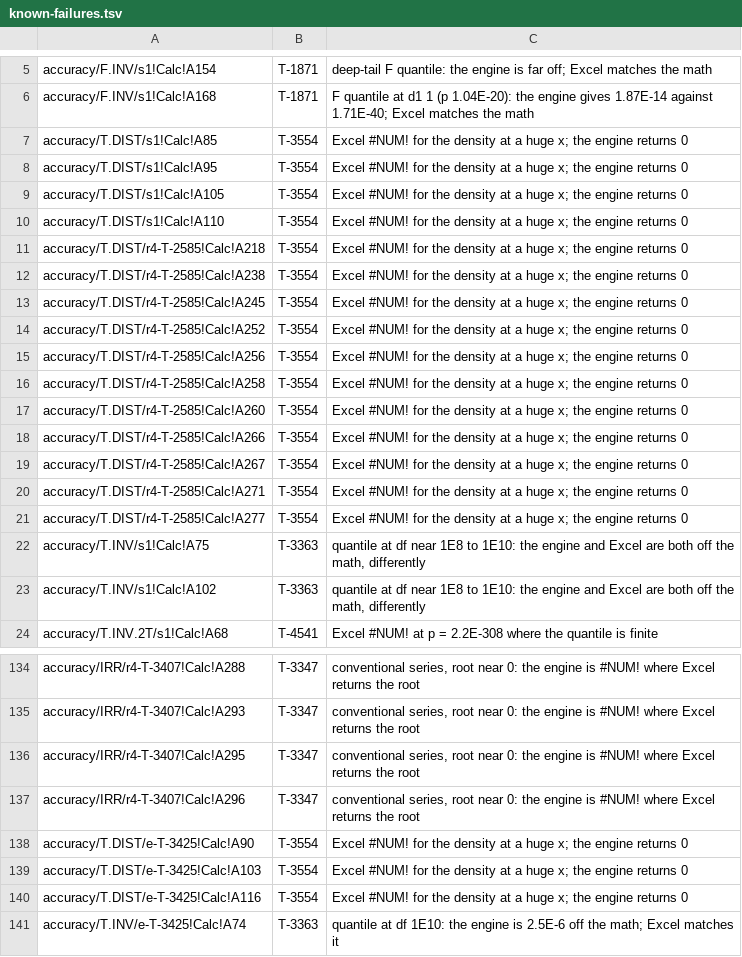
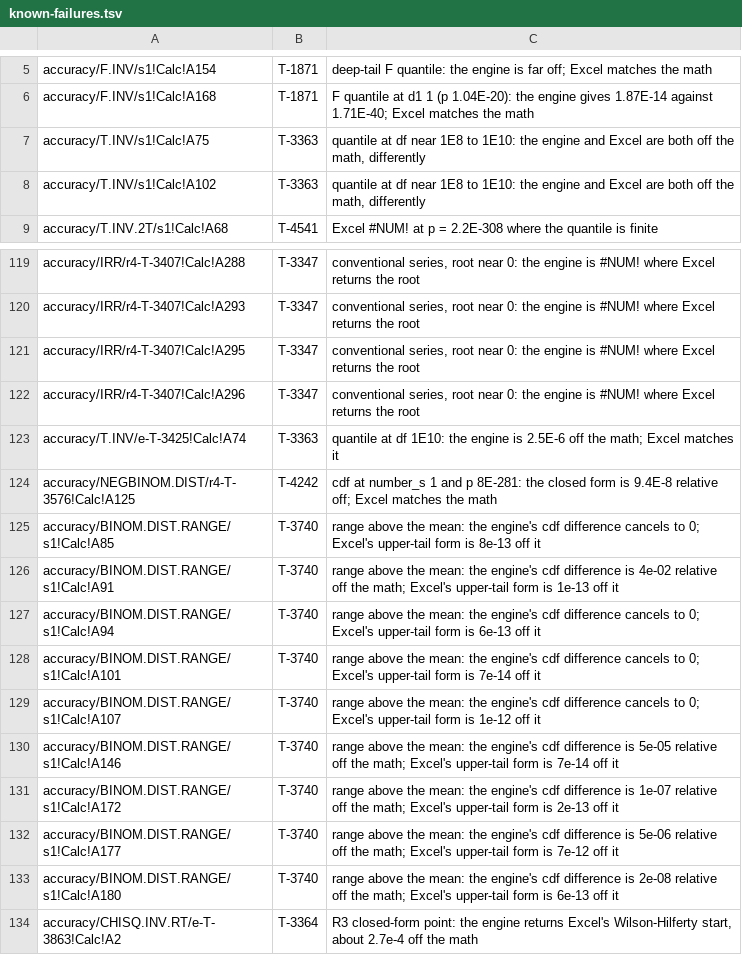
Before and after one commit to SteveCoInc/rustsheet, a TSV file: eval/accuracy/known-failures.tsv, drawn as a sheet; only a part is shown, gaps mark what is left out; the shorter side is filled out with more unchanged rows; the diff names each change by its address in the sheet, - before the commit and + after, or states it on an @@ line.

```diff
--- a/eval/accuracy/known-failures.tsv
+++ b/eval/accuracy/known-failures.tsv
-row 7: accuracy/T.DIST/s1!Calc!A85 | T-3554 | Excel #NUM! for the density at a huge x; the engine returns 0
-row 8: accuracy/T.DIST/s1!Calc!A95 | T-3554 | Excel #NUM! for the density at a huge x; the engine returns 0
-row 9: accuracy/T.DIST/s1!Calc!A105 | T-3554 | Excel #NUM! for the density at a huge x; the engine returns 0
-row 10: accuracy/T.DIST/s1!Calc!A110 | T-3554 | Excel #NUM! for the density at a huge x; the engine returns 0
-row 11: accuracy/T.DIST/r4-T-2585!Calc!A218 | T-3554 | Excel #NUM! for the density at a huge x; the engine returns 0
-row 12: accuracy/T.DIST/r4-T-2585!Calc!A238 | T-3554 | Excel #NUM! for the density at a huge x; the engine returns 0
-row 13: accuracy/T.DIST/r4-T-2585!Calc!A245 | T-3554 | Excel #NUM! for the density at a huge x; the engine returns 0
-row 14: accuracy/T.DIST/r4-T-2585!Calc!A252 | T-3554 | Excel #NUM! for the density at a huge x; the engine returns 0
-row 15: accuracy/T.DIST/r4-T-2585!Calc!A256 | T-3554 | Excel #NUM! for the density at a huge x; the engine returns 0
-row 16: accuracy/T.DIST/r4-T-2585!Calc!A258 | T-3554 | Excel #NUM! for the density at a huge x; the engine returns 0
-row 17: accuracy/T.DIST/r4-T-2585!Calc!A260 | T-3554 | Excel #NUM! for the density at a huge x; the engine returns 0
-row 18: accuracy/T.DIST/r4-T-2585!Calc!A266 | T-3554 | Excel #NUM! for the density at a huge x; the engine returns 0
-row 19: accuracy/T.DIST/r4-T-2585!Calc!A267 | T-3554 | Excel #NUM! for the density at a huge x; the engine returns 0
-row 20: accuracy/T.DIST/r4-T-2585!Calc!A271 | T-3554 | Excel #NUM! for the density at a huge x; the engine returns 0
-row 21: accuracy/T.DIST/r4-T-2585!Calc!A277 | T-3554 | Excel #NUM! for the density at a huge x; the engine returns 0
-row 138: accuracy/T.DIST/e-T-3425!Calc!A90 | T-3554 | Excel #NUM! for the density at a huge x; the engine returns 0
-row 139: accuracy/T.DIST/e-T-3425!Calc!A103 | T-3554 | Excel #NUM! for the density at a huge x; the engine returns 0
-row 140: accuracy/T.DIST/e-T-3425!Calc!A116 | T-3554 | Excel #NUM! for the density at a huge x; the engine returns 0
```
Also changed, not shown: 12 other files.
